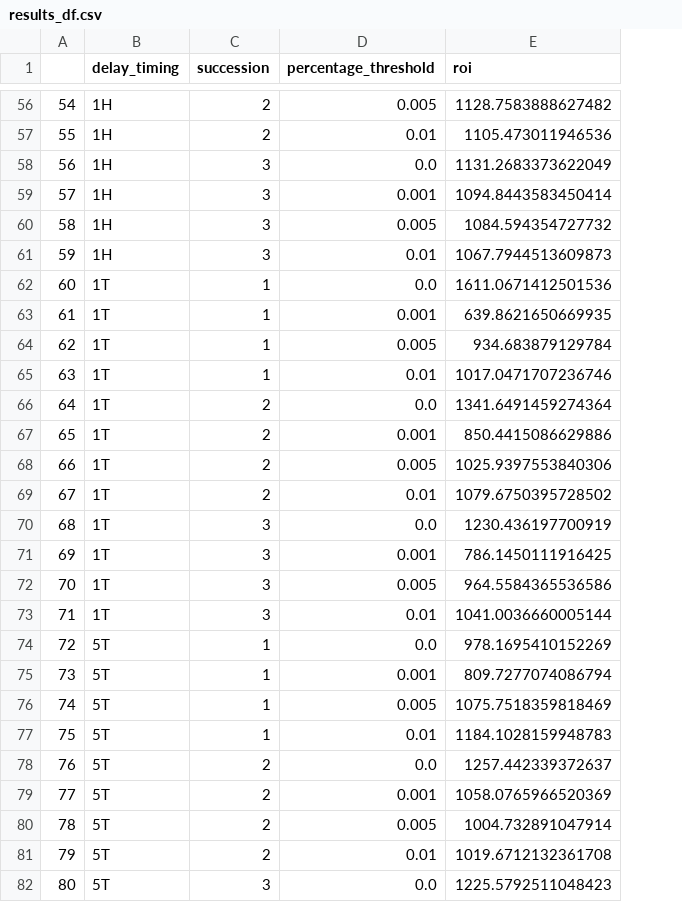
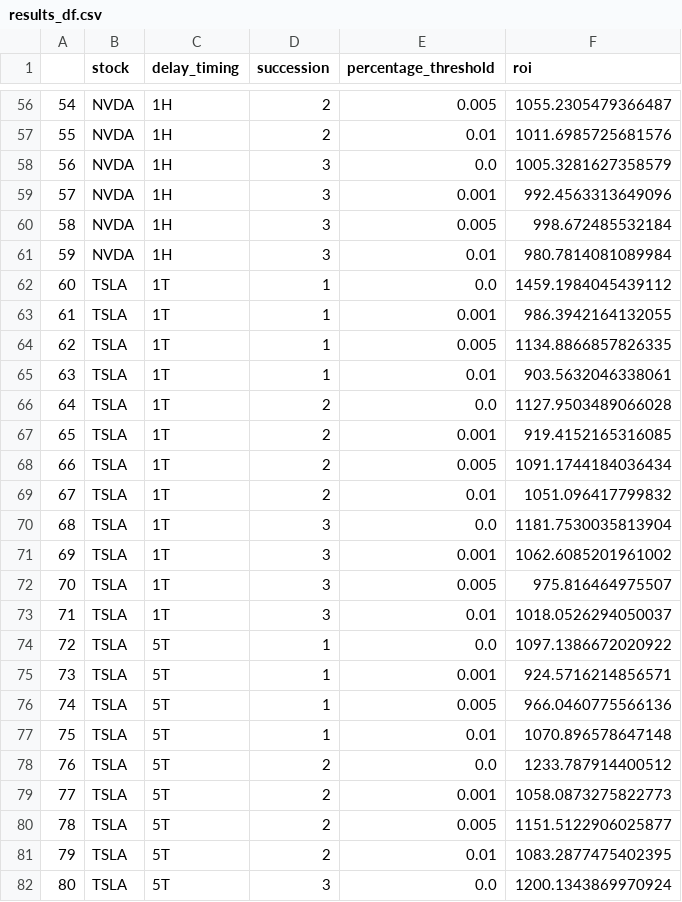
Before and after one commit to Kokimail/Algorithmic-Bot---Stock, a CSV file: results_df.csv, drawn as a sheet; only a part is shown, gaps mark what is left out; addresses are those after the commit; the diff covers the shown part only; the diff names each change by its address in the sheet, - before the commit and + after, or states it on an @@ line.

```diff
--- a/results_df.csv
+++ b/results_df.csv
+column B (stock), rows 56-82: NVDA | NVDA | NVDA | NVDA | NVDA | NVDA | TSLA | TSLA | TSLA | TSLA | TSLA | TSLA | TSLA | TSLA | TSLA | TSLA | TSLA | TSLA | TSLA | TSLA | TSLA | TSLA | TSLA | TSLA | TSLA | TSLA | TSLA
-F56 (roi): 1128.7583888627482
+F56 (roi): 1055.2305479366487
-F57 (roi): 1105.473011946536
+F57 (roi): 1011.6985725681576
-F58 (roi): 1131.2683373622049
+F58 (roi): 1005.3281627358579
-F59 (roi): 1094.8443583450414
+F59 (roi): 992.4563313649096
-F60 (roi): 1084.594354727732
+F60 (roi): 998.672485532184
-F61 (roi): 1067.7944513609873
+F61 (roi): 980.7814081089984
-F62 (roi): 1611.0671412501536
+F62 (roi): 1459.1984045439112
-F63 (roi): 639.8621650669935
+F63 (roi): 986.3942164132055
-F64 (roi): 934.683879129784
+F64 (roi): 1134.8866857826335
-F65 (roi): 1017.0471707236746
+F65 (roi): 903.5632046338061
-F66 (roi): 1341.6491459274364
+F66 (roi): 1127.9503489066028
-F67 (roi): 850.4415086629886
+F67 (roi): 919.4152165316085
-F68 (roi): 1025.9397553840306
+F68 (roi): 1091.1744184036434
-F69 (roi): 1079.6750395728502
+F69 (roi): 1051.096417799832
-F70 (roi): 1230.436197700919
+F70 (roi): 1181.7530035813904
-F71 (roi): 786.1450111916425
+F71 (roi): 1062.6085201961002
-F72 (roi): 964.5584365536586
+F72 (roi): 975.816464975507
-F73 (roi): 1041.0036660005144
+F73 (roi): 1018.0526294050037
-F74 (roi): 978.1695410152269
+F74 (roi): 1097.1386672020922
-F75 (roi): 809.7277074086794
+F75 (roi): 924.5716214856571
-F76 (roi): 1075.7518359818469
+F76 (roi): 966.0460775566136
-F77 (roi): 1184.1028159948783
+F77 (roi): 1070.896578647148
-F78 (roi): 1257.442339372637
+F78 (roi): 1233.787914400512
-F79 (roi): 1058.0765966520369
+F79 (roi): 1058.0873275822773
-F80 (roi): 1004.732891047914
+F80 (roi): 1151.5122906025877
-F81 (roi): 1019.6712132361708
+F81 (roi): 1083.2877475402395
-F82 (roi): 1225.5792511048423
+F82 (roi): 1200.1343869970924
```
Also changed, not shown: 93 edited cells elsewhere in this file.
